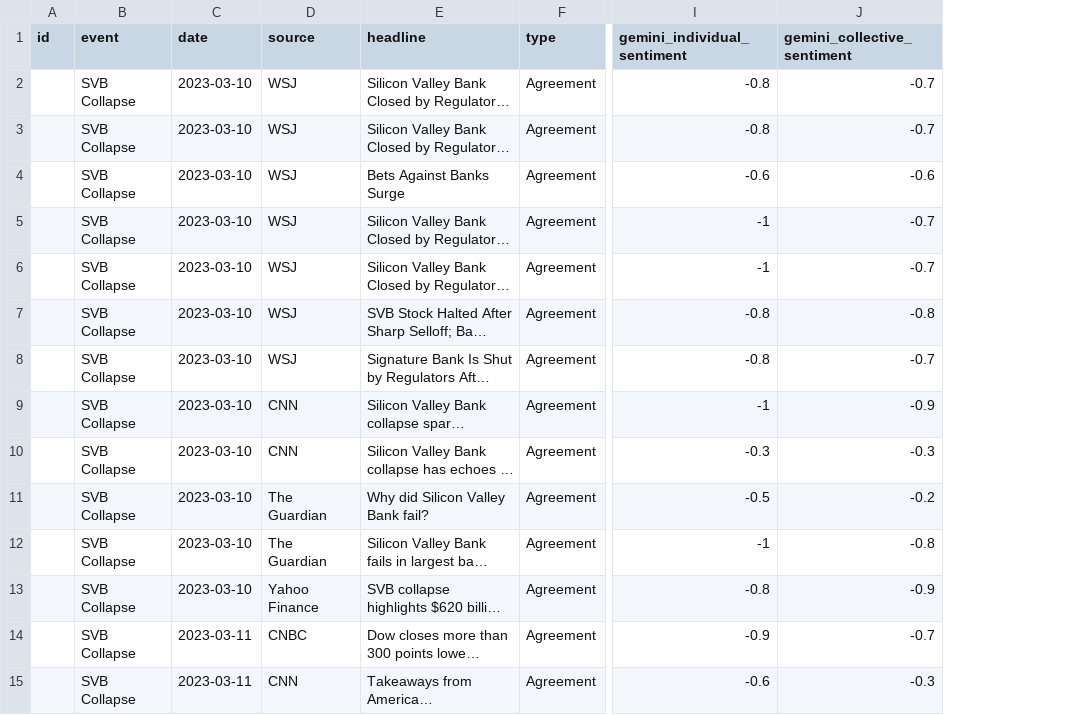
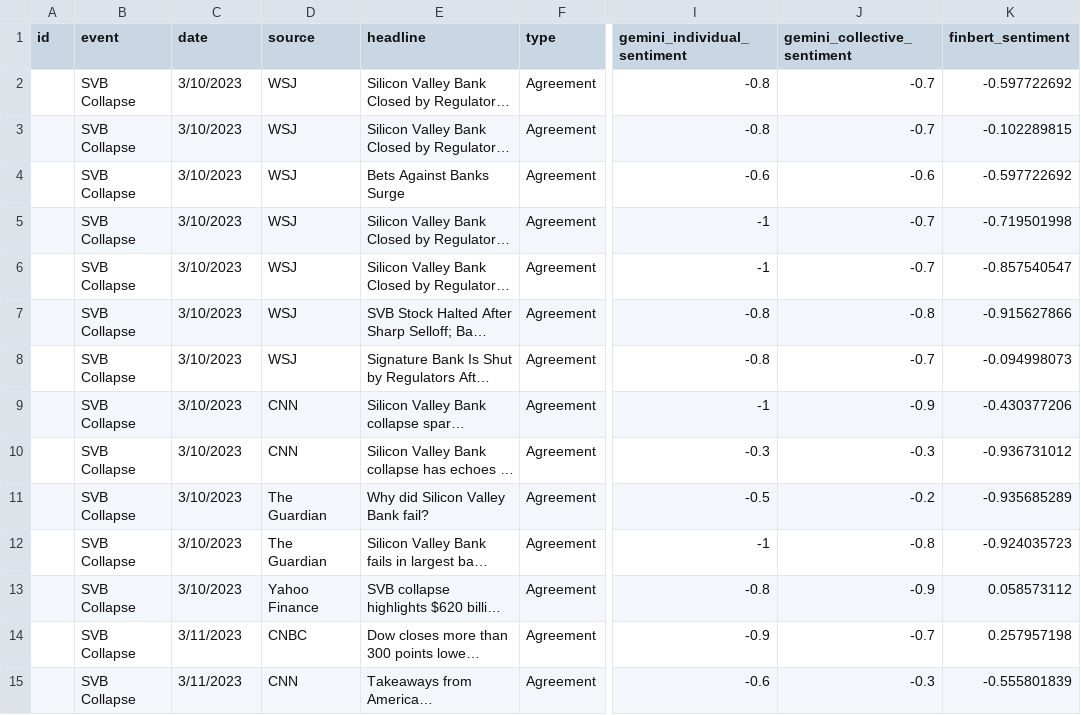
Before and after one commit to AminFiroozi/Belief-Dispersion, a CSV file: result.csv, drawn as a sheet; only a part is shown, gaps mark what is left out; long unchanged cells end in …; the diff covers the shown part only; the diff names each change by its address in the sheet, - before the commit and + after, or states it on an @@ line.

Commit message:
Feat/finbert analysis (#4)
* feat: load and define finbert sentiment analysis function and apply it on the dataset

* feat: add visualization to compare the result of all the models and analysises

```diff
--- a/result.csv
+++ b/result.csv
+column K (finbert_sentiment), rows 2-15: -0.597722692 | -0.102289815 | -0.597722692 | -0.719501998 | -0.857540547 | -0.915627866 | -0.094998073 | -0.430377206 | -0.936731012 | -0.935685289 | -0.924035723 | 0.058573112 | 0.257957198 | -0.555801839
-C2:C13 (date): 2023-03-10
+C2:C13 (date): 3/10/2023
-C14:C15 (date): 2023-03-11
+C14:C15 (date): 3/11/2023
```
Also changed, not shown: 139 edited cells elsewhere in this file, 1 other file.
